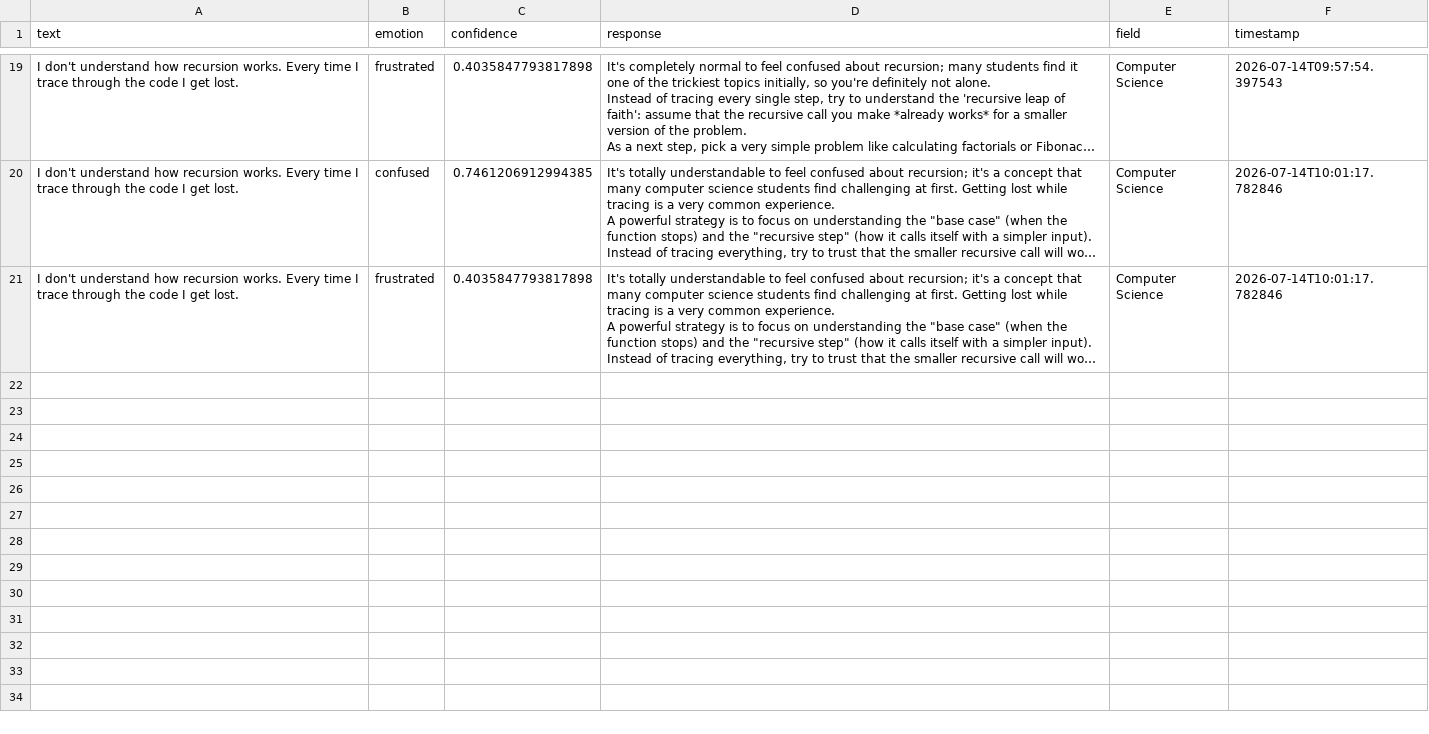
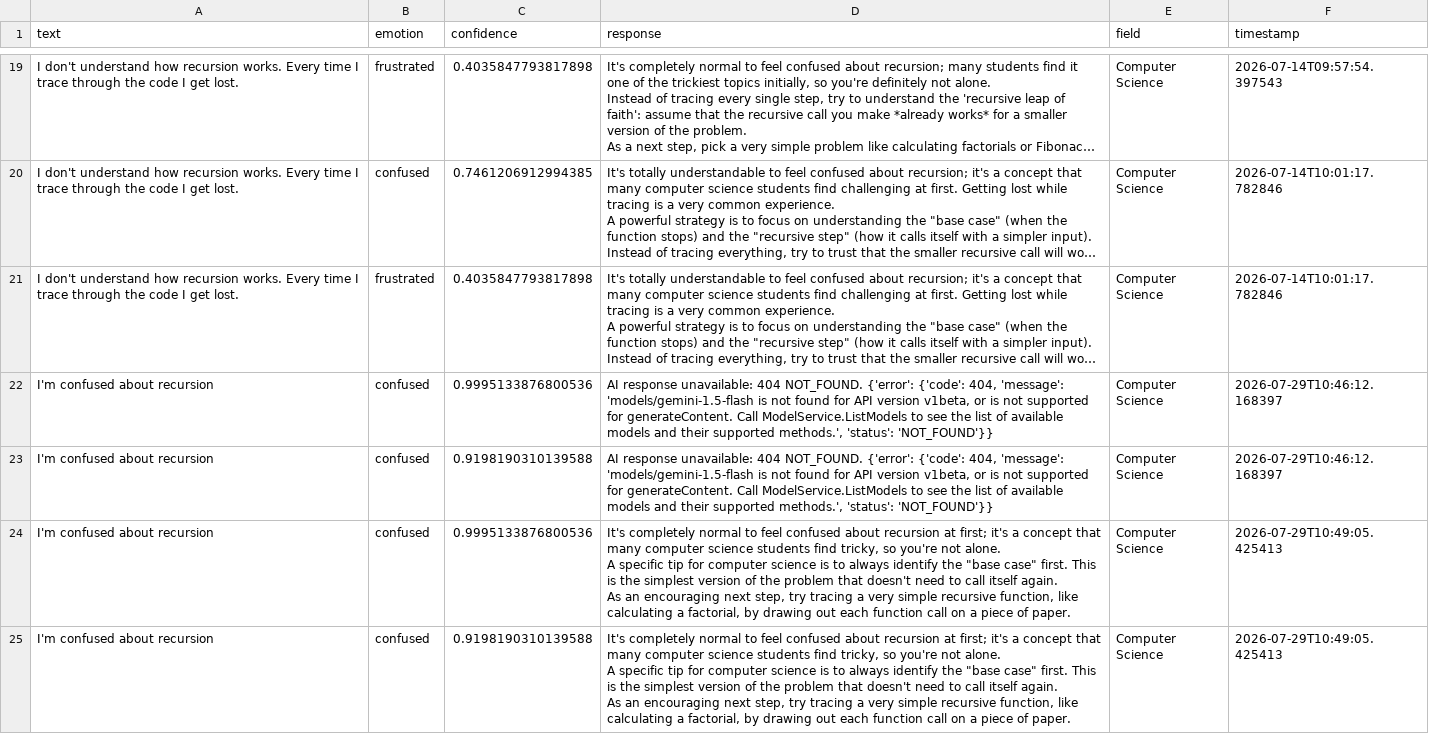
Before and after one commit to UdeepChowdary/emotionDetectionLearningSupportEngine, a CSV file: project files/emotion_response_examples.csv, drawn as a sheet; only a part is shown, gaps mark what is left out; long unchanged cells end in …; ↵ is a line break in a cell; the diff covers the shown part only; the diff names each change by its address in the sheet, - before the commit and + after, or states it on an @@ line.

Commit message:
Configure Git LFS for models and fix analytics

```diff
--- a/project files/emotion_response_examples.csv
+++ b/project files/emotion_response_examples.csv
+row 22: I'm confused about recursion | confused | 0.9995133876800536 | AI response unavailable: 404 NOT_FOUND. {'error': {'code': 404, 'message': 'models/gemini-1.5-flash is not found for API version v1beta, or is not supported for generateContent. Call ModelService.ListModels to see the list of available models and their supported methods.', 'status': 'NOT_FOUND'}} | Computer Science | 2026-07-29T10:46:12.168397
+row 23: I'm confused about recursion | confused | 0.9198190310139588 | AI response unavailable: 404 NOT_FOUND. {'error': {'code': 404, 'message': 'models/gemini-1.5-flash is not found for API version v1beta, or is not supported for generateContent. Call ModelService.ListModels to see the list of available models and their supported methods.', 'status': 'NOT_FOUND'}} | Computer Science | 2026-07-29T10:46:12.168397
+row 24: I'm confused about recursion | confused | 0.9995133876800536 | It's completely normal to feel confused about recursion at first; it's a concept that many computer science students find tricky, so you're not alone. ↵ A specific tip for computer science is to always identify the "base case" first. This is the simplest version of the problem that doesn't need to call itself again. ↵ As an encouraging next step, try tracing a very simple recursive function, like calculating a factorial, by drawing out each function call on a piece of paper. | Computer Science | 2026-07-29T10:49:05.425413
+row 25: I'm confused about recursion | confused | 0.9198190310139588 | It's completely normal to feel confused about recursion at first; it's a concept that many computer science students find tricky, so you're not alone. ↵ A specific tip for computer science is to always identify the "base case" first. This is the simplest version of the problem that doesn't need to call itself again. ↵ As an encouraging next step, try tracing a very simple recursive function, like calculating a factorial, by drawing out each function call on a piece of paper. | Computer Science | 2026-07-29T10:49:05.425413
```
Also changed, not shown: 3 added rows elsewhere in this file, 2 other files.
